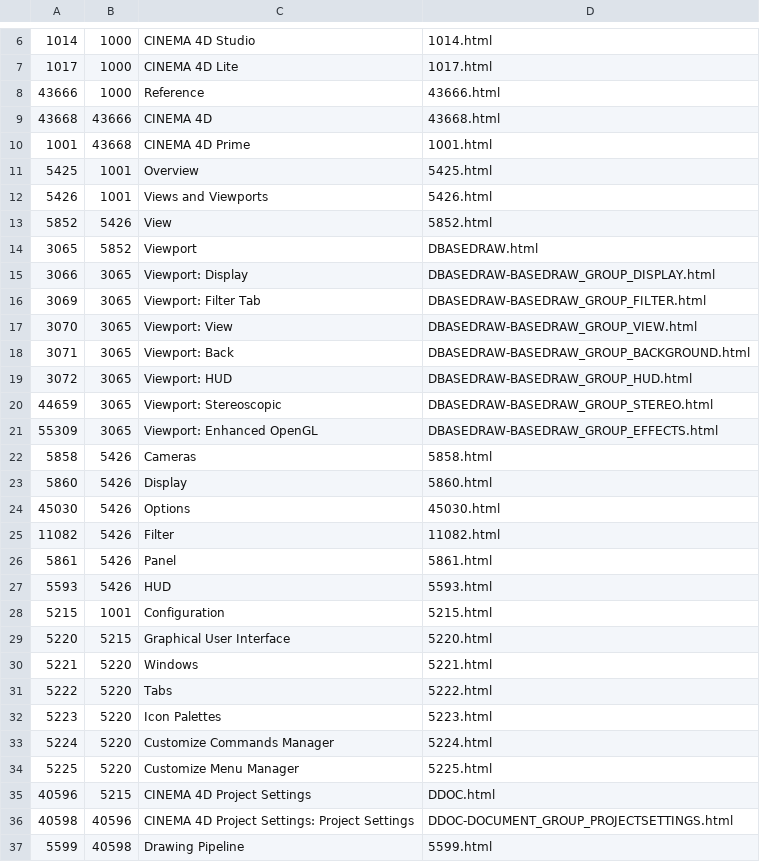
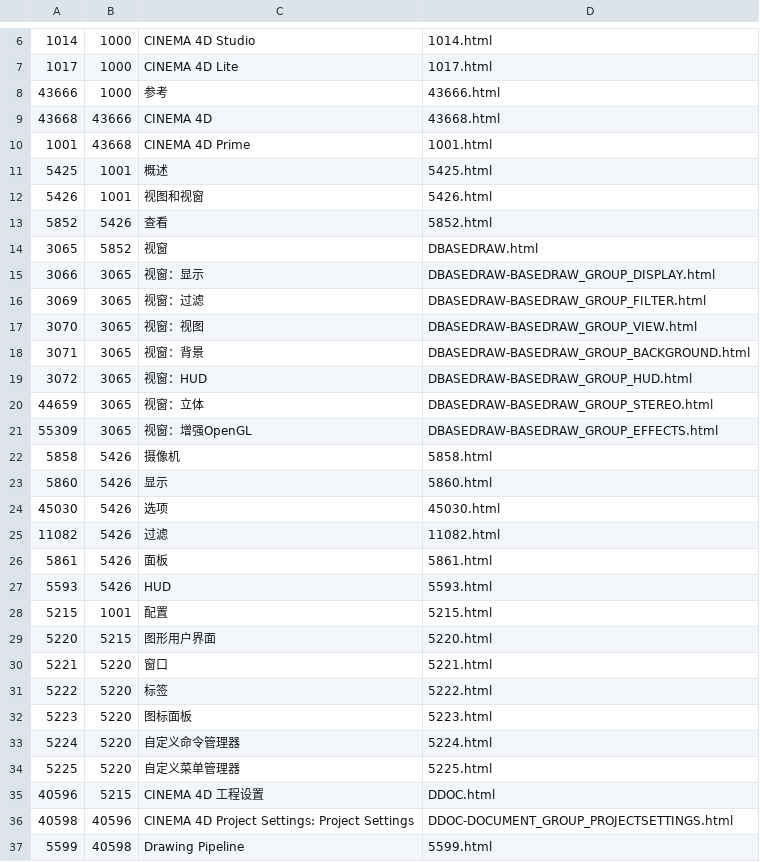
Before and after one commit to Aonosuke/C4D-Help-CN, a CSV file: prefs/dir.csv, drawn as a sheet; only a part is shown, gaps mark what is left out; the diff covers the shown part only.

```diff
--- a/prefs/dir.csv
+++ b/prefs/dir.csv
@@ -7,30 +7,30 @@
 "1017","1000","CINEMA 4D Lite","1017.html"
-"43666","1000","Reference","43666.html"
+"43666","1000","参考","43666.html"
 "43668","43666","CINEMA 4D","43668.html"
 "1001","43668","CINEMA 4D Prime","1001.html"
-"5425","1001","Overview","5425.html"
-"5426","1001","Views and Viewports","5426.html"
-"5852","5426","View","5852.html"
-"3065","5852","Viewport","DBASEDRAW.html"
-"3066","3065","Viewport: Display","DBASEDRAW-BASEDRAW_GROUP_DISPLAY.html"
-"3069","3065","Viewport: Filter Tab","DBASEDRAW-BASEDRAW_GROUP_FILTER.html"
-"3070","3065","Viewport: View","DBASEDRAW-BASEDRAW_GROUP_VIEW.html"
-"3071","3065","Viewport: Back","DBASEDRAW-BASEDRAW_GROUP_BACKGROUND.html"
-"3072","3065","Viewport: HUD","DBASEDRAW-BASEDRAW_GROUP_HUD.html"
-"44659","3065","Viewport: Stereoscopic","DBASEDRAW-BASEDRAW_GROUP_STEREO.html"
-"55309","3065","Viewport: Enhanced OpenGL","DBASEDRAW-BASEDRAW_GROUP_EFFECTS.html"
-"5858","5426","Cameras","5858.html"
-"5860","5426","Display","5860.html"
-"45030","5426","Options","45030.html"
-"11082","5426","Filter","11082.html"
-"5861","5426","Panel","5861.html"
+"5425","1001","概述","5425.html"
+"5426","1001","视图和视窗","5426.html"
+"5852","5426","查看","5852.html"
+"3065","5852","视窗","DBASEDRAW.html"
+"3066","3065","视窗：显示","DBASEDRAW-BASEDRAW_GROUP_DISPLAY.html"
+"3069","3065","视窗：过滤","DBASEDRAW-BASEDRAW_GROUP_FILTER.html"
+"3070","3065","视窗：视图","DBASEDRAW-BASEDRAW_GROUP_VIEW.html"
+"3071","3065","视窗：背景","DBASEDRAW-BASEDRAW_GROUP_BACKGROUND.html"
+"3072","3065","视窗：HUD","DBASEDRAW-BASEDRAW_GROUP_HUD.html"
+"44659","3065","视窗：立体","DBASEDRAW-BASEDRAW_GROUP_STEREO.html"
+"55309","3065","视窗：增强OpenGL","DBASEDRAW-BASEDRAW_GROUP_EFFECTS.html"
+"5858","5426","摄像机","5858.html"
+"5860","5426","显示","5860.html"
+"45030","5426","选项","45030.html"
+"11082","5426","过滤","11082.html"
+"5861","5426","面板","5861.html"
 "5593","5426","HUD","5593.html"
-"5215","1001","Configuration","5215.html"
-"5220","5215","Graphical User Interface","5220.html"
-"5221","5220","Windows","5221.html"
-"5222","5220","Tabs","5222.html"
-"5223","5220","Icon Palettes","5223.html"
-"5224","5220","Customize Commands Manager","5224.html"
-"5225","5220","Customize Menu Manager","5225.html"
-"40596","5215","CINEMA 4D Project Settings","DDOC.html"
+"5215","1001","配置","5215.html"
+"5220","5215","图形用户界面","5220.html"
+"5221","5220","窗口","5221.html"
+"5222","5220","标签","5222.html"
+"5223","5220","图标面板","5223.html"
+"5224","5220","自定义命令管理器","5224.html"
+"5225","5220","自定义菜单管理器","5225.html"
+"40596","5215","CINEMA 4D 工程设置","DDOC.html"
 "40598","40596","CINEMA 4D Project Settings: Project Settings","DDOC-DOCUMENT_GROUP_PROJECTSETTINGS.html"
```
Also changed, not shown: 91 edited cells elsewhere in this file, 3 other files.
